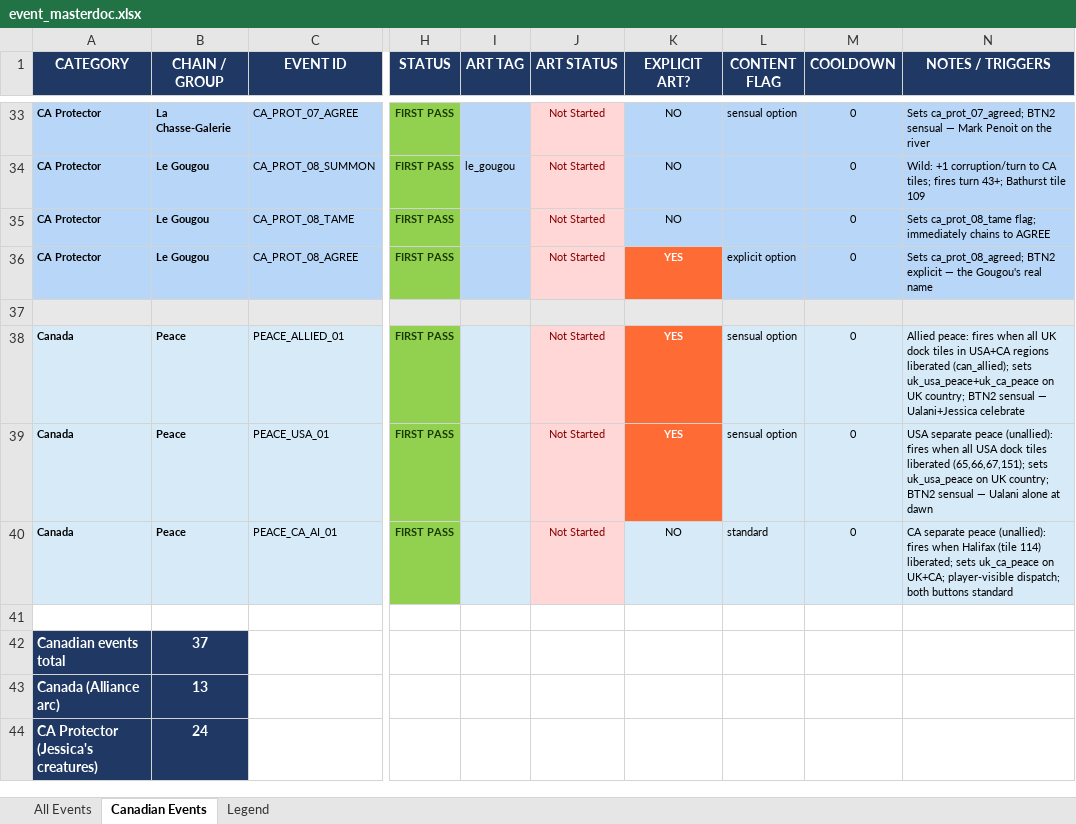
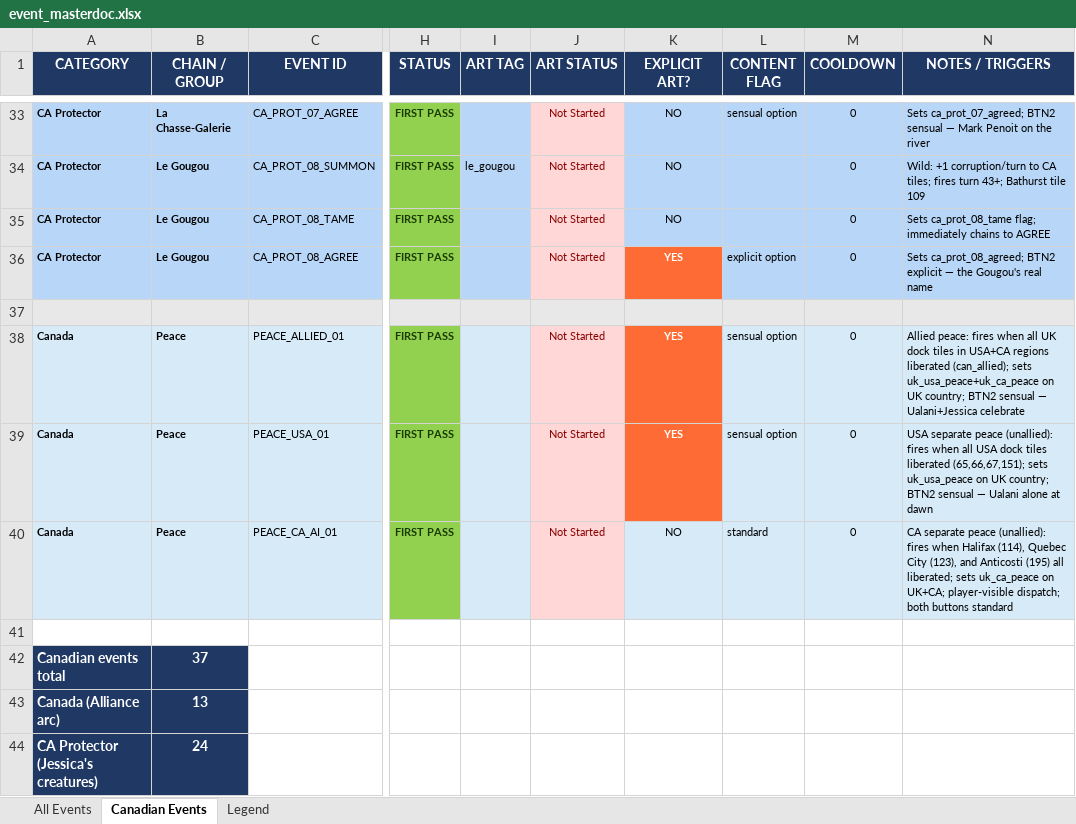
Before and after one commit to etherthegreat/mostupdatedfarsword, an Excel workbook: event_masterdoc.xlsx, sheet Canadian Events, drawn as a sheet; only a part is shown, gaps mark what is left out; values as stored, in another font and other column widths than the file's, no borders; the diff names each change by its address in the sheet, - before the commit and + after, or states it on an @@ line.

```diff
--- a/event_masterdoc.xlsx (sheet Canadian Events)
+++ b/event_masterdoc.xlsx (sheet Canadian Events)
-N40 (NOTES / TRIGGERS): …when Halifax (tile 114) liberated; sets…
+N40 (NOTES / TRIGGERS): …when Halifax (114), Quebec City (123), and Anticosti (195) all liberated; sets…
```
Also changed, not shown: sheet All Events, 3 other files.
